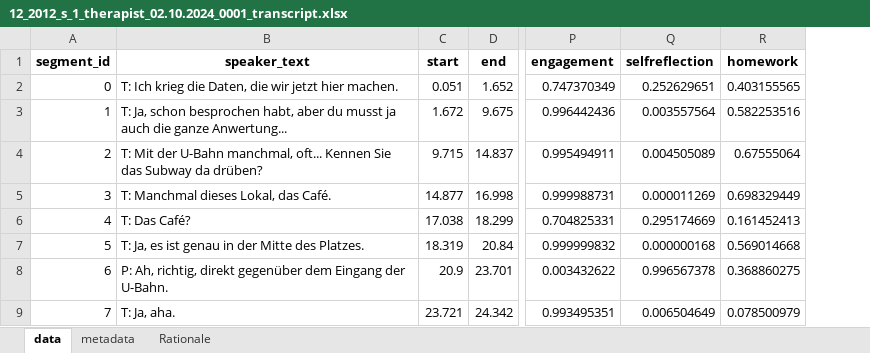
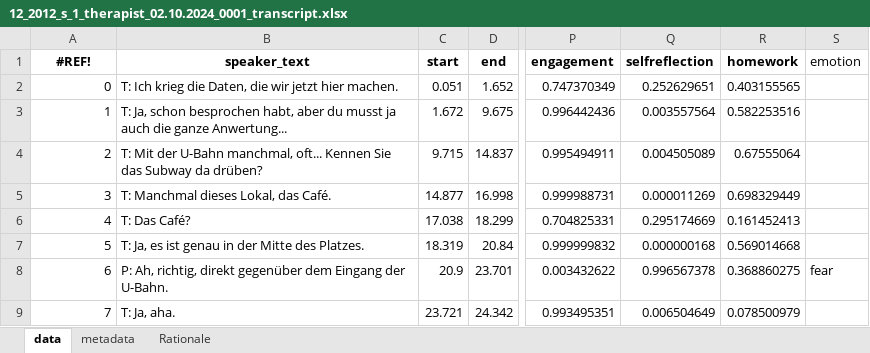
Before and after one commit to Moorboor/GAINED, an Excel workbook: test_video_splits_rationale/transcribe_request_NVIDIA/012/12_2012_s_1_therapist_02.10.2024_0001_transcript.xlsx, sheet data, drawn as a sheet; only a part is shown, gaps mark what is left out; values as stored, in another font and other column widths than the file's, no borders; charts and pictures not drawn; the diff names each change by its address in the sheet, - before the commit and + after, or states it on an @@ line.

```diff
--- a/test_video_splits_rationale/transcribe_request_NVIDIA/012/12_2012_s_1_therapist_02.10.2024_0001_transcript.xlsx (sheet data)
+++ b/test_video_splits_rationale/transcribe_request_NVIDIA/012/12_2012_s_1_therapist_02.10.2024_0001_transcript.xlsx (sheet data)
+column S (emotion), row 8: fear
-A1: segment_id
+A1: #REF!
```
Also changed, not shown: charts or pictures, 4 other files.
